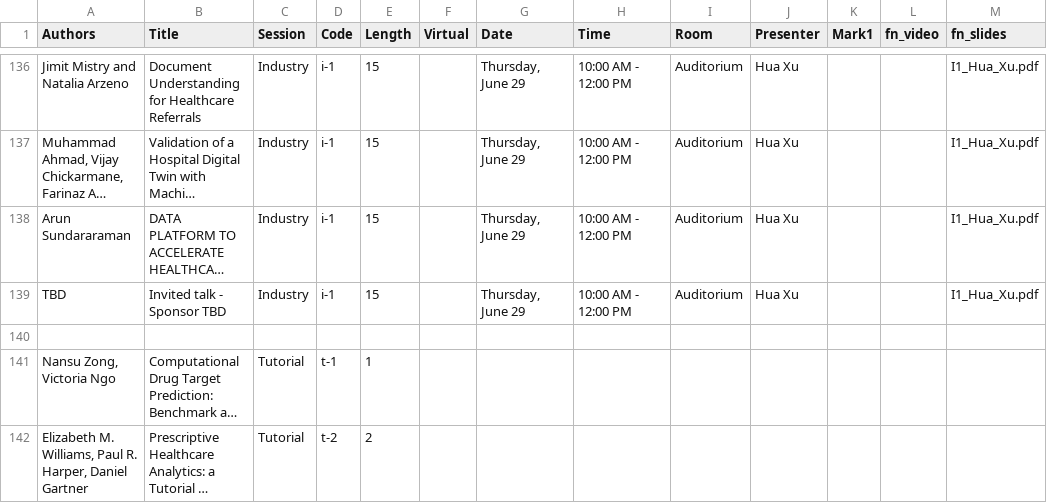
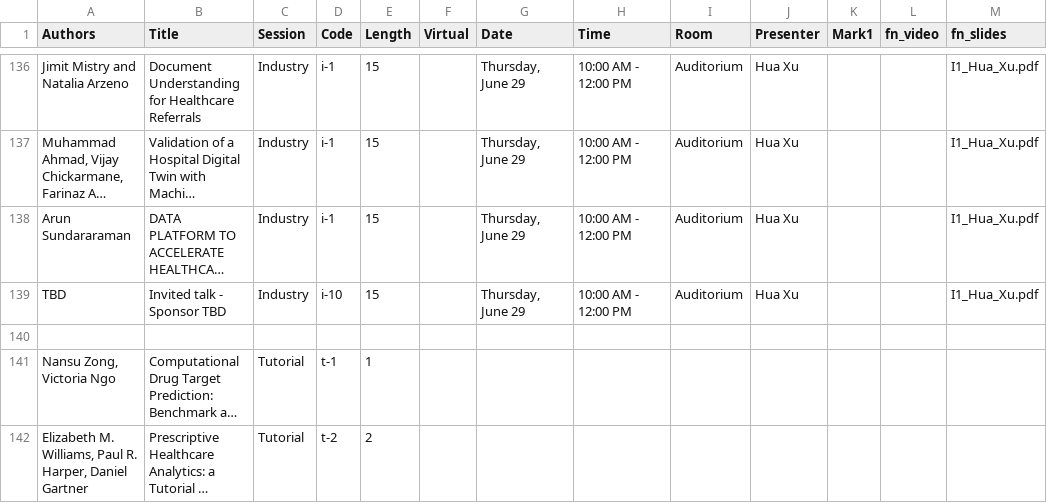
Before and after one commit to ieeeichi2024/ieeeichi2024.github.io, a CSV file: presentations.csv, drawn as a sheet; only a part is shown, gaps mark what is left out; long unchanged cells end in …; the diff names each change by its address in the sheet, - before the commit and + after, or states it on an @@ line.

```diff
--- a/presentations.csv
+++ b/presentations.csv
-D139 (Code): i-1
+D139 (Code): i-10
```
Also changed, not shown: 13 other files.
